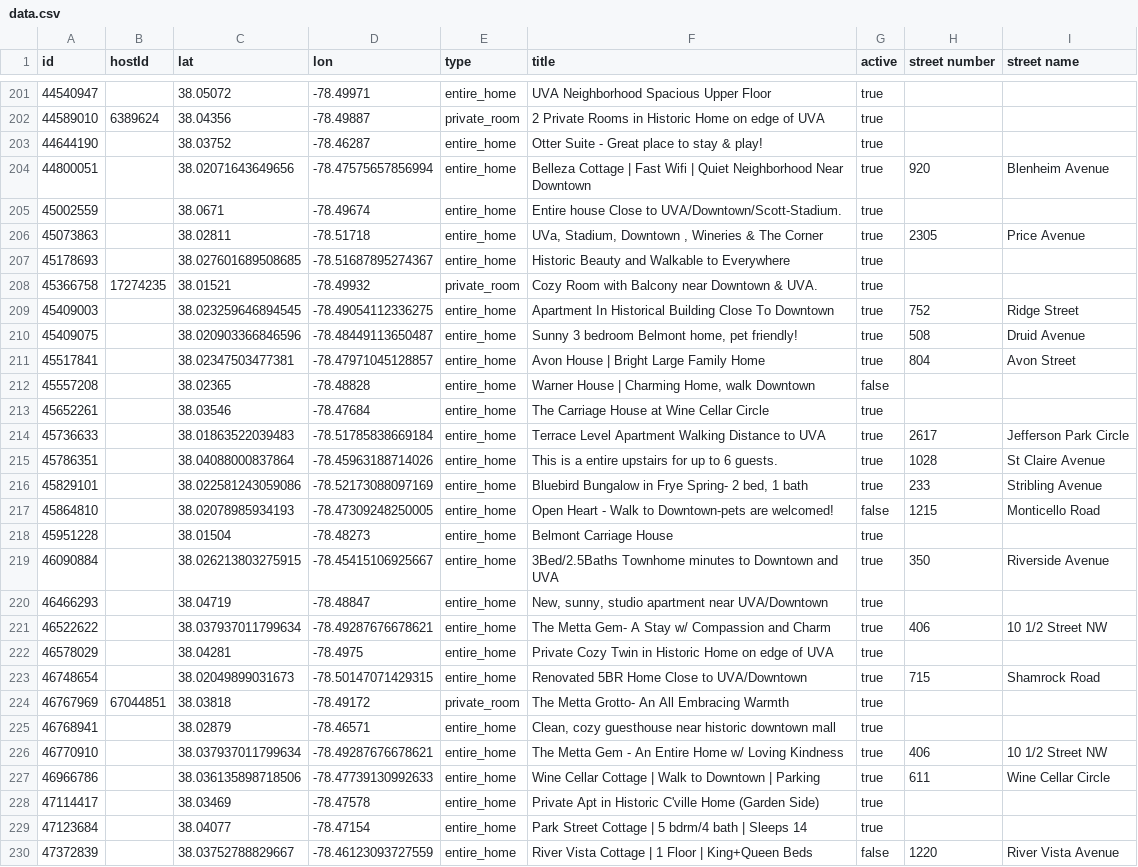
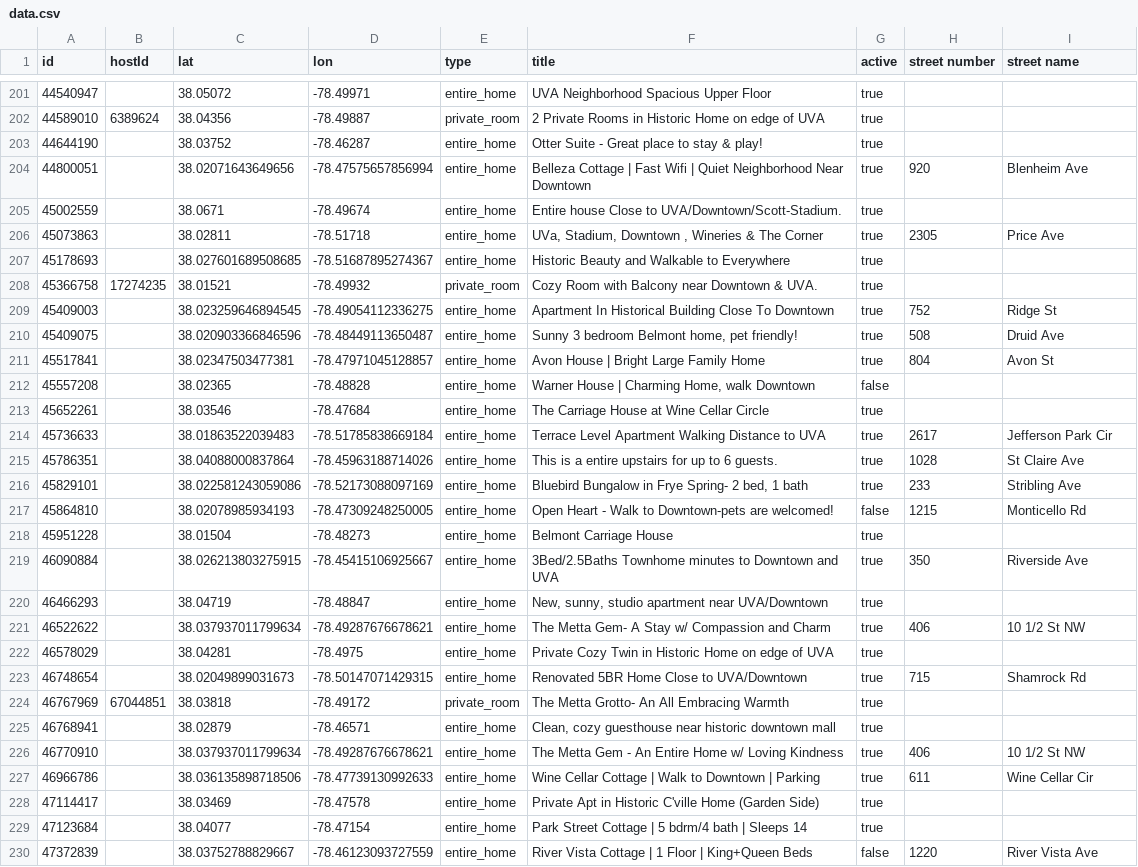
Before and after one commit to crenshaw-dev/cville-airbnbs, a CSV file: data.csv, drawn as a sheet; only a part is shown, gaps mark what is left out; the diff covers the shown part only; the diff names each change by its address in the sheet, - before the commit and + after, or states it on an @@ line.

Commit message:
normalize street names and re-run fifeville

```diff
--- a/data.csv
+++ b/data.csv
-I204 (street name): Blenheim Avenue
+I204 (street name): Blenheim Ave
-I206 (street name): Price Avenue
+I206 (street name): Price Ave
-I209 (street name): Ridge Street
+I209 (street name): Ridge St
-I210 (street name): Druid Avenue
+I210 (street name): Druid Ave
-I211 (street name): Avon Street
+I211 (street name): Avon St
-I214 (street name): Jefferson Park Circle
+I214 (street name): Jefferson Park Cir
-I215 (street name): St Claire Avenue
+I215 (street name): St Claire Ave
-I216 (street name): Stribling Avenue
+I216 (street name): Stribling Ave
-I217 (street name): Monticello Road
+I217 (street name): Monticello Rd
-I219 (street name): Riverside Avenue
+I219 (street name): Riverside Ave
-I221 (street name): 10 1/2 Street NW
+I221 (street name): 10 1/2 St NW
-I223 (street name): Shamrock Road
+I223 (street name): Shamrock Rd
-I226 (street name): 10 1/2 Street NW
+I226 (street name): 10 1/2 St NW
-I227 (street name): Wine Cellar Circle
+I227 (street name): Wine Cellar Cir
-I230 (street name): River Vista Avenue
+I230 (street name): River Vista Ave
```
Also changed, not shown: 113 edited cells elsewhere in this file, 1 other file.
